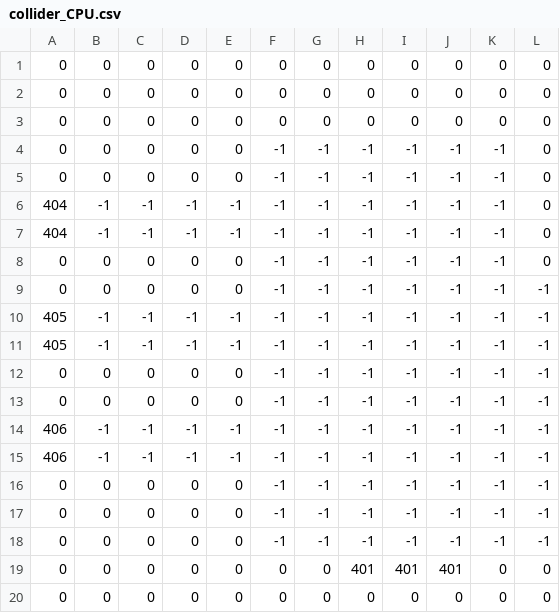
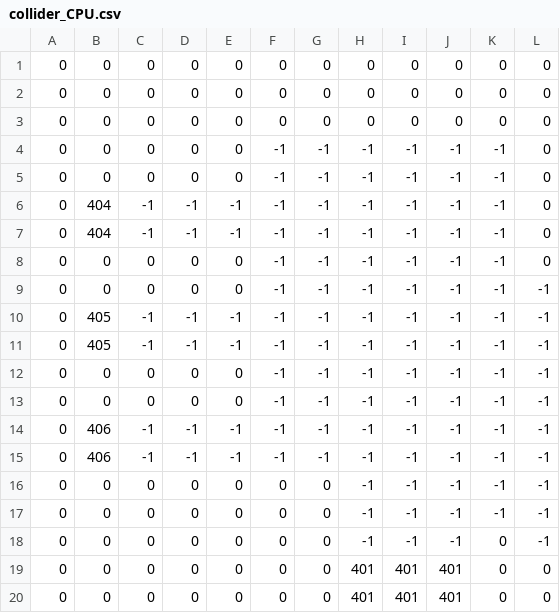
Before and after one commit to petrusmatiros/interconnected, a CSV file: assets/mapdata/collider_CPU.csv, drawn as a sheet; only a part is shown; the diff names each change by its address in the sheet, - before the commit and + after, or states it on an @@ line.

```diff
--- a/assets/mapdata/collider_CPU.csv
+++ b/assets/mapdata/collider_CPU.csv
-A6:A7: 404
+A6:A7: 0
-B6:B7: -1
+B6:B7: 404
-A10:A11: 405
+A10:A11: 0
-B10:B11: -1
+B10:B11: 405
-A14:A15: 406
+A14:A15: 0
-B14:B15: -1
+B14:B15: 406
-F16:F18: -1
+F16:F18: 0
-G16:G18: -1
+G16:G18: 0
-K18: -1
+K18: 0
-H20: 0
+H20: 401
-I20: 0
+I20: 401
-J20: 0
+J20: 401
```
Also changed, not shown: 4 other files.
